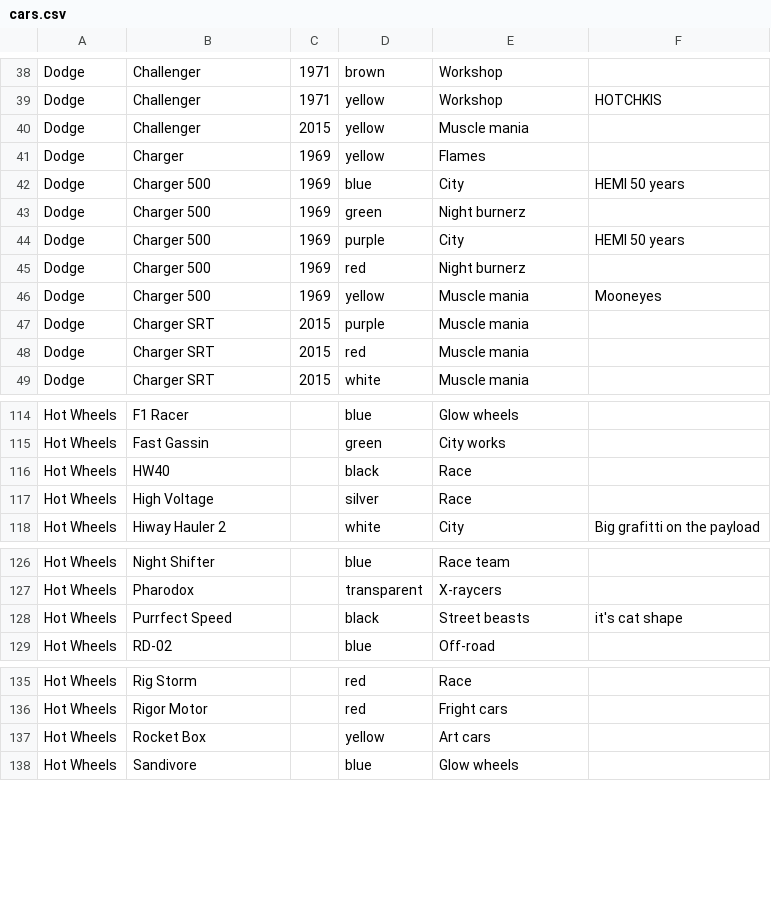
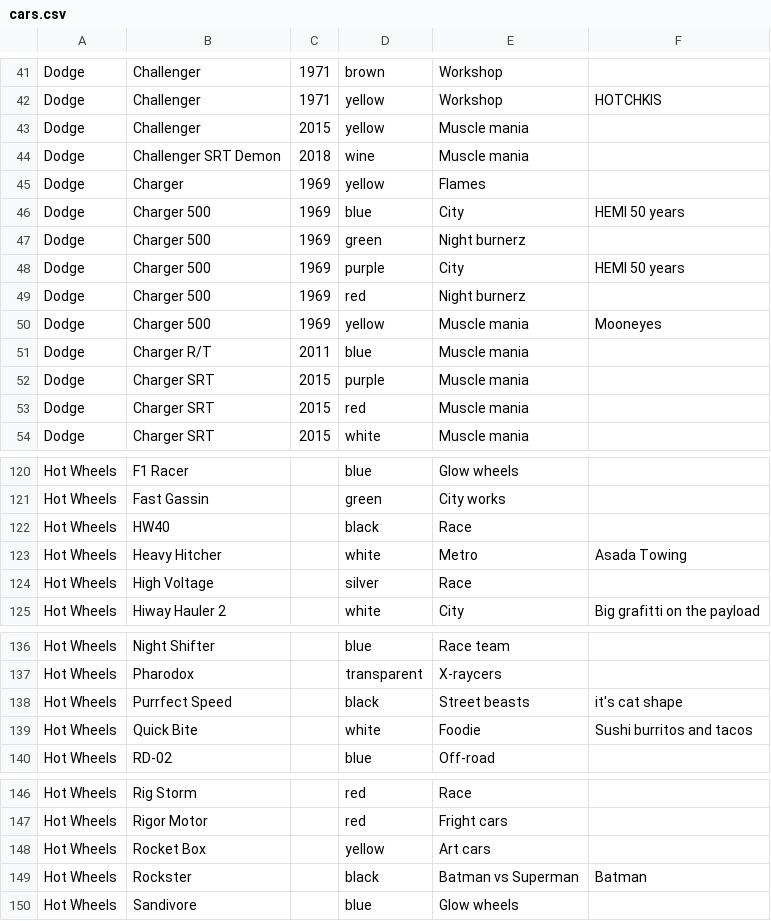
Before and after one commit to agusvama/hot_wheels_collection, a CSV file: cars.csv, drawn as a sheet; only a part is shown, gaps mark what is left out; the diff covers the shown part only.

```diff
--- a/cars.csv
+++ b/cars.csv
@@ -40,2 +43,3 @@ Dodge        , Challenger               , 1971 , yellow      , Workshop
 Dodge        , Challenger               , 2015 , yellow      , Muscle mania       ,
+Dodge        , Challenger SRT Demon     , 2018 , wine        , Muscle mania       ,
 Dodge        , Charger                  , 1969 , yellow      , Flames             ,
@@ -46,2 +50,3 @@ Dodge        , Charger 500              , 1969 , red         , Night burnerz
 Dodge        , Charger 500              , 1969 , yellow      , Muscle mania       , Mooneyes
+Dodge        , Charger R/T              , 2011 , blue        , Muscle mania       ,
 Dodge        , Charger SRT              , 2015 , purple      , Muscle mania       ,
@@ -116,2 +122,3 @@ Hot Wheels   , Fast Gassin              ,      , green       , City works
 Hot Wheels   , HW40                     ,      , black       , Race               ,
+Hot Wheels   , Heavy Hitcher            ,      , white       , Metro              , Asada Towing
 Hot Wheels   , High Voltage             ,      , silver      , Race               ,
@@ -128,2 +138,3 @@ Hot Wheels   , Pharodox                 ,      , transparent , X-raycers
 Hot Wheels   , Purrfect Speed           ,      , black       , Street beasts      , it's cat shape
+Hot Wheels   , Quick Bite               ,      , white       , Foodie             , Sushi burritos and tacos
 Hot Wheels   , RD-02                    ,      , blue        , Off-road           ,
@@ -137,2 +148,3 @@ Hot Wheels   , Rigor Motor              ,      , red         , Fright cars
 Hot Wheels   , Rocket Box               ,      , yellow      , Art cars           ,
+Hot Wheels   , Rockster                 ,      , black       , Batman vs Superman , Batman
 Hot Wheels   , Sandivore                ,      , blue        , Glow wheels        ,
```
Also changed, not shown: 8 added rows elsewhere in this file.
